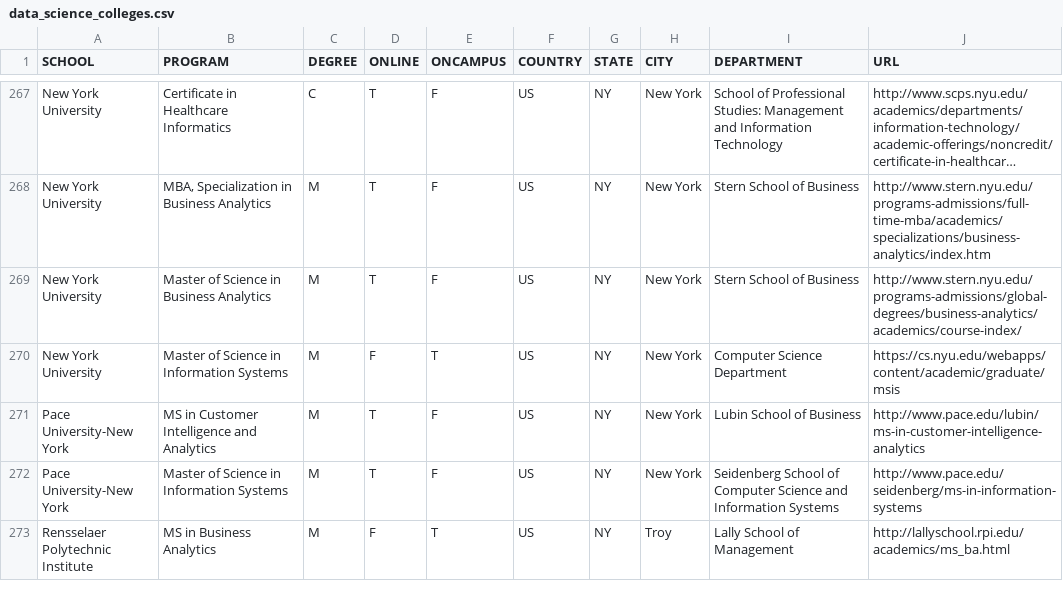
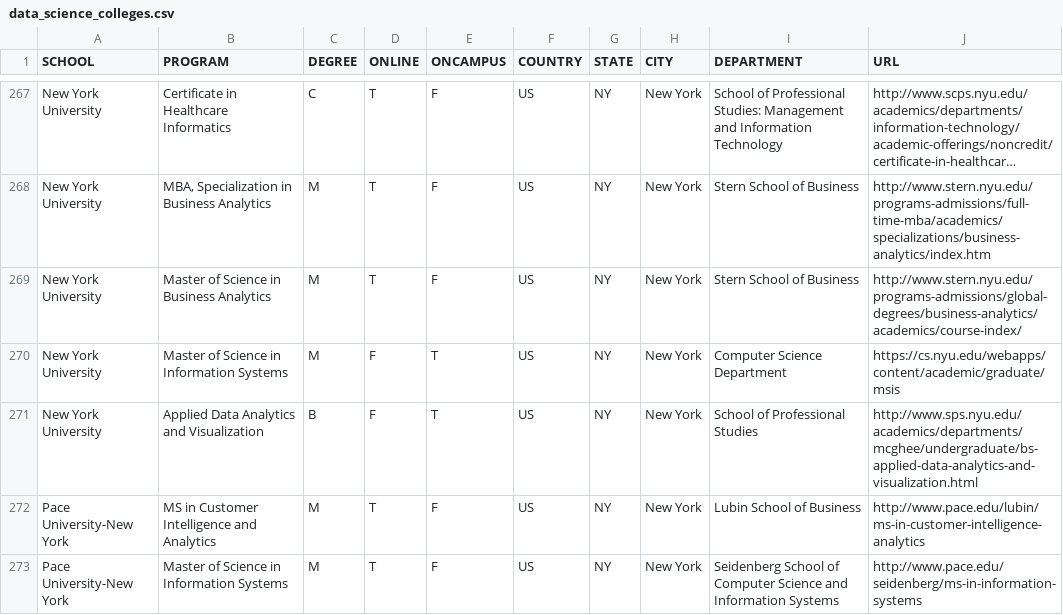
Before and after one commit to ryanswanstrom/awesome-datascience-colleges, a CSV file: data_science_colleges.csv, drawn as a sheet; only a part is shown, gaps mark what is left out; the shorter side is filled out with more unchanged rows; long unchanged cells end in …; the diff names each change by its address in the sheet, - before the commit and + after, or states it on an @@ line.

Commit message:
Update data_science_colleges.csv

```diff
--- a/data_science_colleges.csv
+++ b/data_science_colleges.csv
+row 271: New York University | Applied Data Analytics and Visualization | B | F | T | US | NY | New York | School of Professional Studies | http://www.sps.nyu.edu/academics/departments/mcghee/undergraduate/bs-applied-data-analytics-and-visualization.html
```
